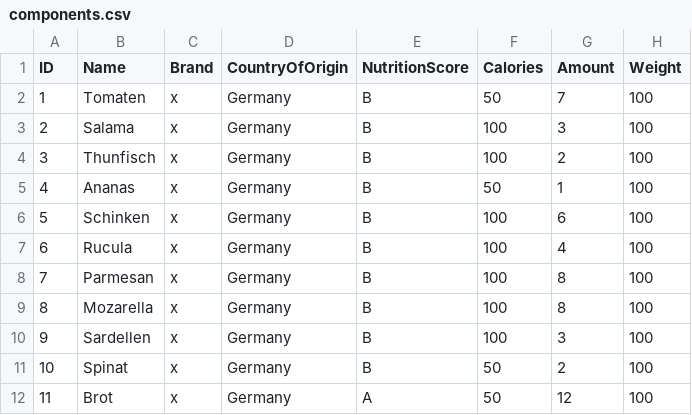
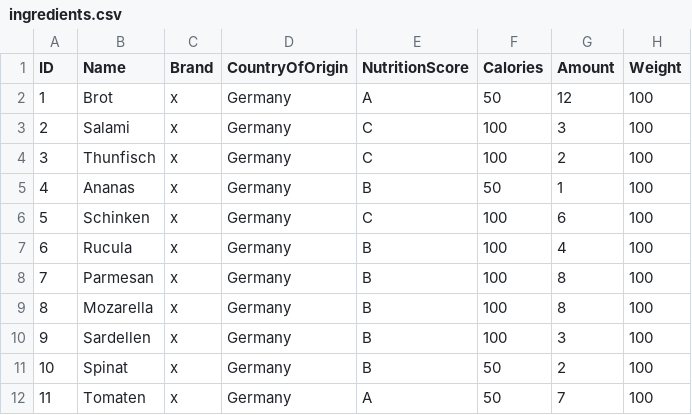
Before and after one commit to KBE-SS2022/warehouse, a CSV file: src/main/resources/ingredients.csv (was src/main/resources/components.csv), drawn as a sheet.

```diff
--- a/src/main/resources/components.csv
+++ b/src/main/resources/ingredients.csv
@@ -1,7 +1,7 @@
 ID;Name;Brand;CountryOfOrigin;NutritionScore;Calories;Amount;Weight
-1;Tomaten;x;Germany;B;50;7;100
-2;Salama;x;Germany;B;100;3;100
-3;Thunfisch;x;Germany;B;100;2;100
+1;Brot;x;Germany;A;50;12;100
+2;Salami;x;Germany;C;100;3;100
+3;Thunfisch;x;Germany;C;100;2;100
 4;Ananas;x;Germany;B;50;1;100
-5;Schinken;x;Germany;B;100;6;100
+5;Schinken;x;Germany;C;100;6;100
 6;Rucula;x;Germany;B;100;4;100
@@ -11,2 +11,2 @@ ID;Name;Brand;CountryOfOrigin;NutritionScore;Calories;Amount;Weight
 10;Spinat;x;Germany;B;50;2;100
-11;Brot;x;Germany;A;50;12;100
+11;Tomaten;x;Germany;A;50;7;100
```
Also changed, not shown: 7 other files.
